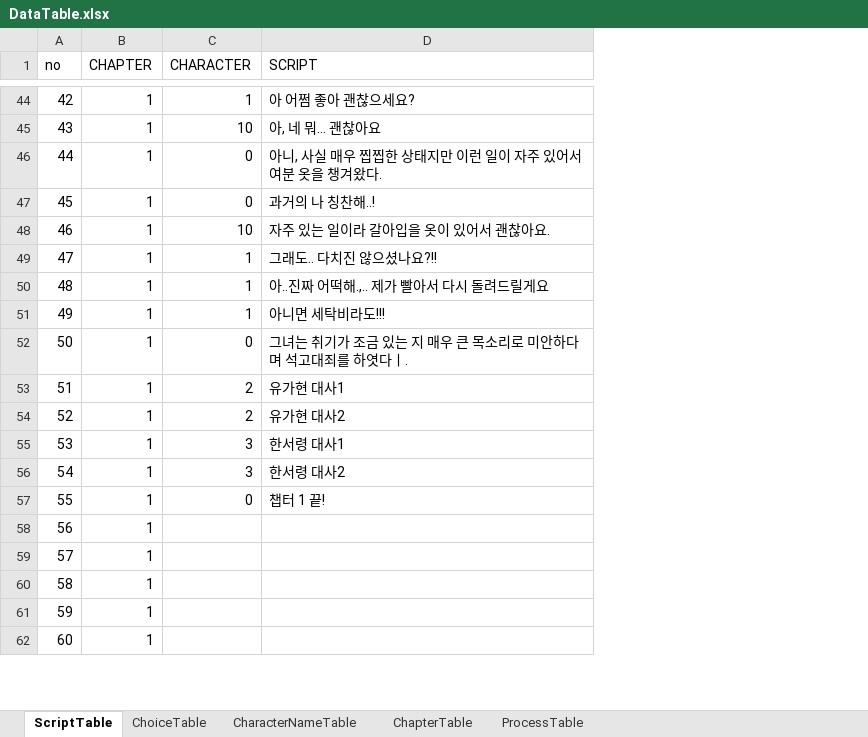
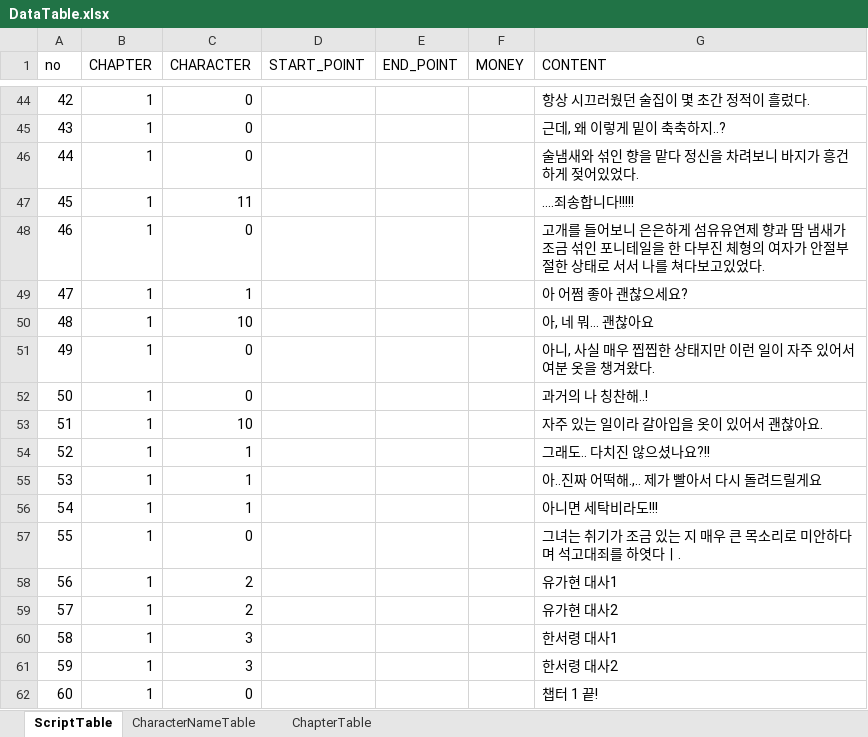
Before and after one commit to kogito0325/The-Scent-of-That-Season, an Excel workbook: Assets/DataTable.xlsx, sheet ScriptTable, drawn as a sheet; only a part is shown, gaps mark what is left out; values as stored, in another font and other column widths than the file's, no borders; table styles not drawn; addresses are those after the commit; the diff covers the shown part only; the diff names each change by its address in the sheet, - before the commit and + after, or states it on an @@ line.

```diff
--- a/Assets/DataTable.xlsx (sheet ScriptTable)
+++ b/Assets/DataTable.xlsx (sheet ScriptTable)
-sheet tab: ChoiceTable
-sheet tab: ProcessTable
+column D (START_POINT), empty
+column E (END_POINT), empty
+column F (MONEY), empty
-G1: SCRIPT
+G1: CONTENT
-C44 (CHARACTER): 1
+C44 (CHARACTER): 0
-G44 (CONTENT): 아 어쩜 좋아 괜찮으세요?
+G44 (CONTENT): 항상 시끄러웠던 술집이 몇 초간 정적이 흘렀다.
-C45 (CHARACTER): 10
+C45 (CHARACTER): 0
-G45 (CONTENT): 아, 네 뭐… 괜찮아요
+G45 (CONTENT): 근데, 왜 이렇게 밑이 축축하지..?
-G46 (CONTENT): 아니, 사실 매우 찝찝한 상태지만 이런 일이 자주 있어서 여분 옷을 챙겨왔다.
+G46 (CONTENT): 술냄새와 섞인 향을 맡다 정신을 차려보니 바지가 흥건하게 젖어있었다.
-C47 (CHARACTER): 0
+C47 (CHARACTER): 11
-G47 (CONTENT): 과거의 나 칭찬해..!
+G47 (CONTENT): ….죄송합니다!!!!!
-C48 (CHARACTER): 10
+C48 (CHARACTER): 0
-G48 (CONTENT): 자주 있는 일이라 갈아입을 옷이 있어서 괜찮아요.
+G48 (CONTENT): 고개를 들어보니 은은하게 섬유유연제 향과 땀 냄새가 조금 섞인 포니테일을 한 다부진 체형의 여자가 안절부절한 상태로 서서 나를 쳐다보고있었다.
-G49 (CONTENT): 그래도.. 다치진 않으셨나요?!!
+G49 (CONTENT): 아 어쩜 좋아 괜찮으세요?
-C50 (CHARACTER): 1
+C50 (CHARACTER): 10
-G50 (CONTENT): 아..진짜 어떡해.,.. 제가 빨아서 다시 돌려드릴게요
+G50 (CONTENT): 아, 네 뭐… 괜찮아요
-C51 (CHARACTER): 1
+C51 (CHARACTER): 0
-G51 (CONTENT): 아니면 세탁비라도!!!
+G51 (CONTENT): 아니, 사실 매우 찝찝한 상태지만 이런 일이 자주 있어서 여분 옷을 챙겨왔다.
-G52 (CONTENT): 그녀는 취기가 조금 있는 지 매우 큰 목소리로 미안하다며 석고대죄를 하엿다ㅣ.
+G52 (CONTENT): 과거의 나 칭찬해..!
-C53 (CHARACTER): 2
+C53 (CHARACTER): 10
-G53 (CONTENT): 유가현 대사1
+G53 (CONTENT): 자주 있는 일이라 갈아입을 옷이 있어서 괜찮아요.
-C54 (CHARACTER): 2
+C54 (CHARACTER): 1
-G54 (CONTENT): 유가현 대사2
+G54 (CONTENT): 그래도.. 다치진 않으셨나요?!!
-C55:C56 (CHARACTER): 3
+C55:C56 (CHARACTER): 1
-G55 (CONTENT): 한서령 대사1
+G55 (CONTENT): 아..진짜 어떡해.,.. 제가 빨아서 다시 돌려드릴게요
-G56 (CONTENT): 한서령 대사2
+G56 (CONTENT): 아니면 세탁비라도!!!
-G57 (CONTENT): 챕터 1 끝!
+G57 (CONTENT): 그녀는 취기가 조금 있는 지 매우 큰 목소리로 미안하다며 석고대죄를 하엿다ㅣ.
-C58:C59 (CHARACTER): (empty)
+C58:C59 (CHARACTER): 2
-G58 (CONTENT): (empty)
+G58 (CONTENT): 유가현 대사1
-G59 (CONTENT): (empty)
+G59 (CONTENT): 유가현 대사2
-C60:C61 (CHARACTER): (empty)
+C60:C61 (CHARACTER): 3
-G60 (CONTENT): (empty)
+G60 (CONTENT): 한서령 대사1
-G61 (CONTENT): (empty)
+G61 (CONTENT): 한서령 대사2
-C62 (CHARACTER): (empty)
+C62 (CHARACTER): 0
-G62 (CONTENT): (empty)
+G62 (CONTENT): 챕터 1 끝!
```
Also changed, not shown: 66 edited cells elsewhere in this sheet, sheet ChapterTable, 37 other files.
